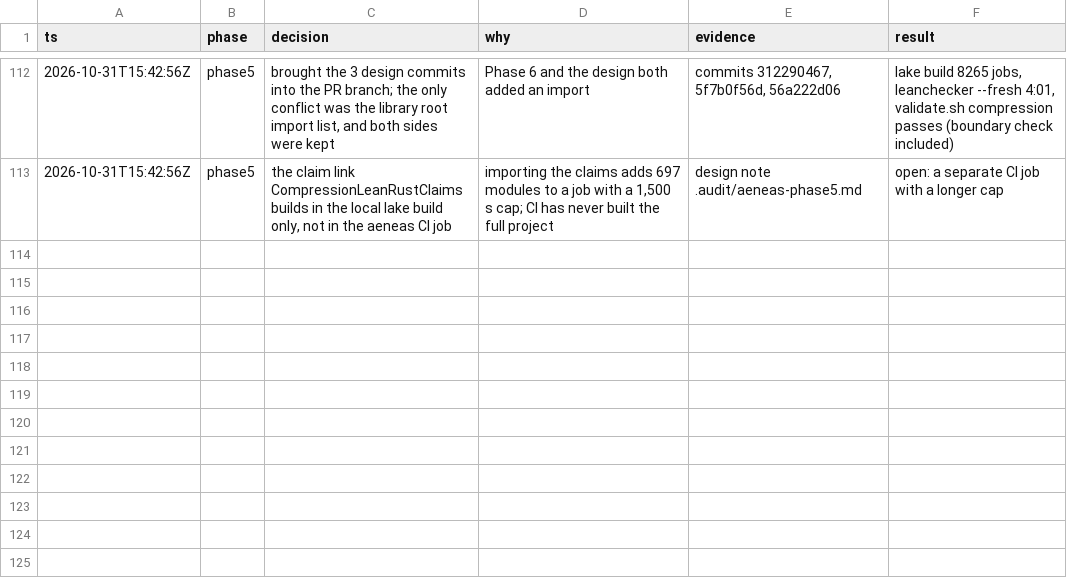
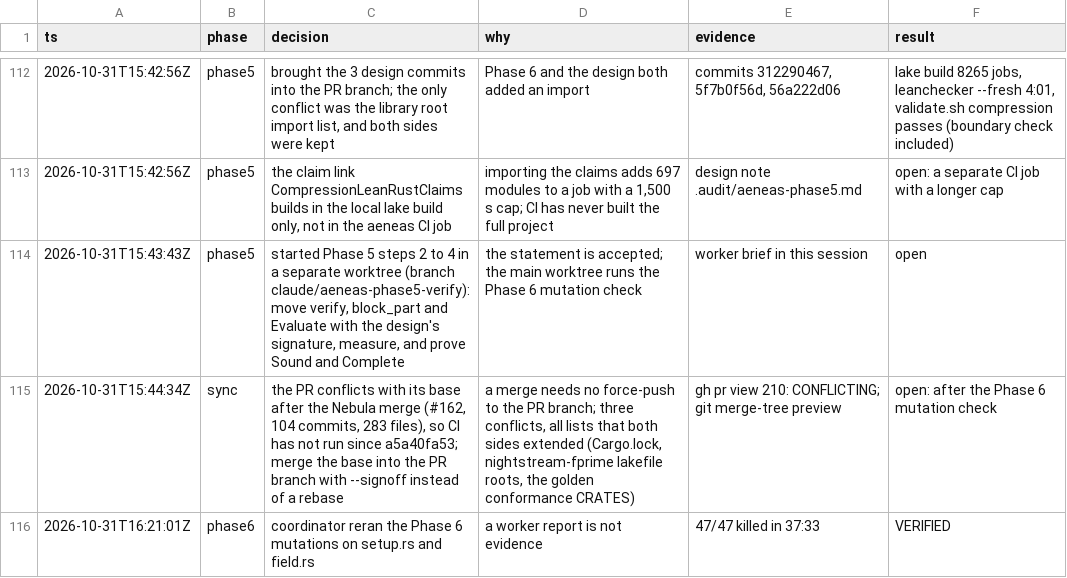
Before and after one commit to LFDT-Nightstream/Nightstream, a TSV file: .audit/aeneas.tsv, drawn as a sheet; only a part is shown, gaps mark what is left out; the diff names each change by its address in the sheet, - before the commit and + after, or states it on an @@ line.

```diff
--- a/.audit/aeneas.tsv
+++ b/.audit/aeneas.tsv
+row 114: 2026-10-31T15:43:43Z | phase5 | started Phase 5 steps 2 to 4 in a separate worktree (branch claude/aeneas-phase5-verify): move verify, block_part and Evaluate with the design's signature, measure, and prove Sound and Complete | the statement is accepted; the main worktree runs the Phase 6 mutation check | worker brief in this session | open
+row 115: 2026-10-31T15:44:34Z | sync | the PR conflicts with its base after the Nebula merge (#162, 104 commits, 283 files), so CI has not run since a5a40fa53; merge the base into the PR branch with --signoff instead of a rebase | a merge needs no force-push to the PR branch; three conflicts, all lists that both sides extended (Cargo.lock, nightstream-fprime lakefile roots, the golden conformance CRATES) | gh pr view 210: CONFLICTING; git merge-tree preview | open: after the Phase 6 mutation check
+row 116: 2026-10-31T16:21:01Z | phase6 | coordinator reran the Phase 6 mutations on setup.rs and field.rs | a worker report is not evidence | 47/47 killed in 37:33 | VERIFIED
```
